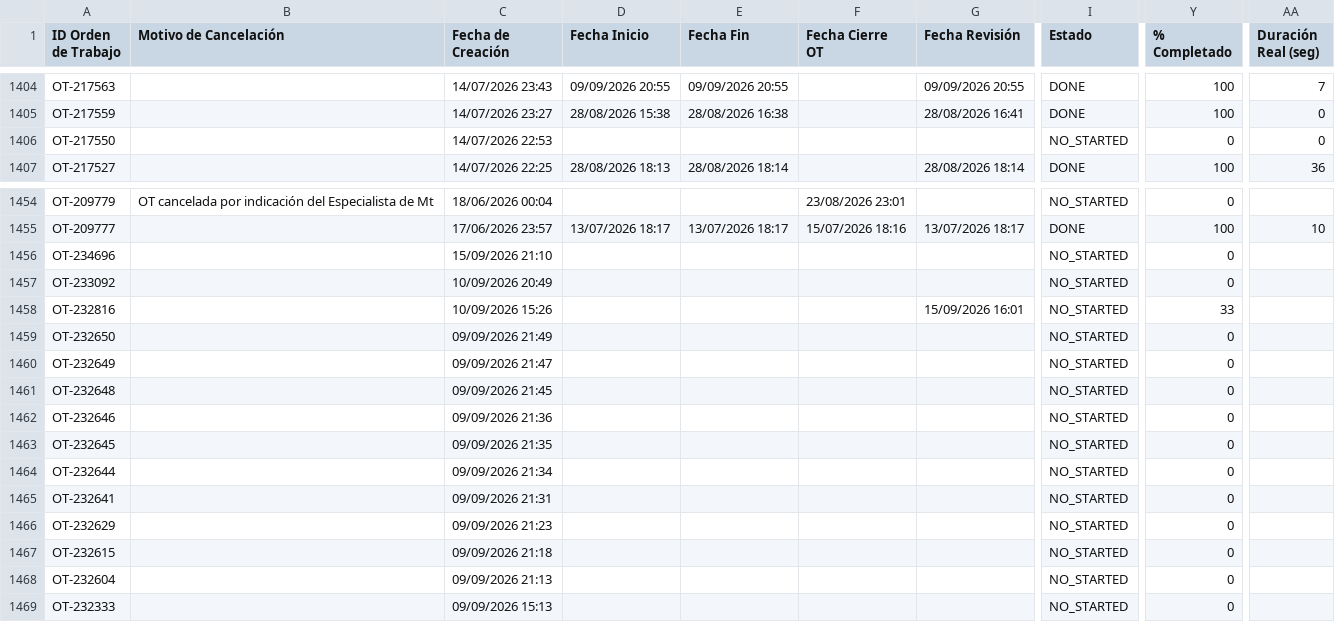
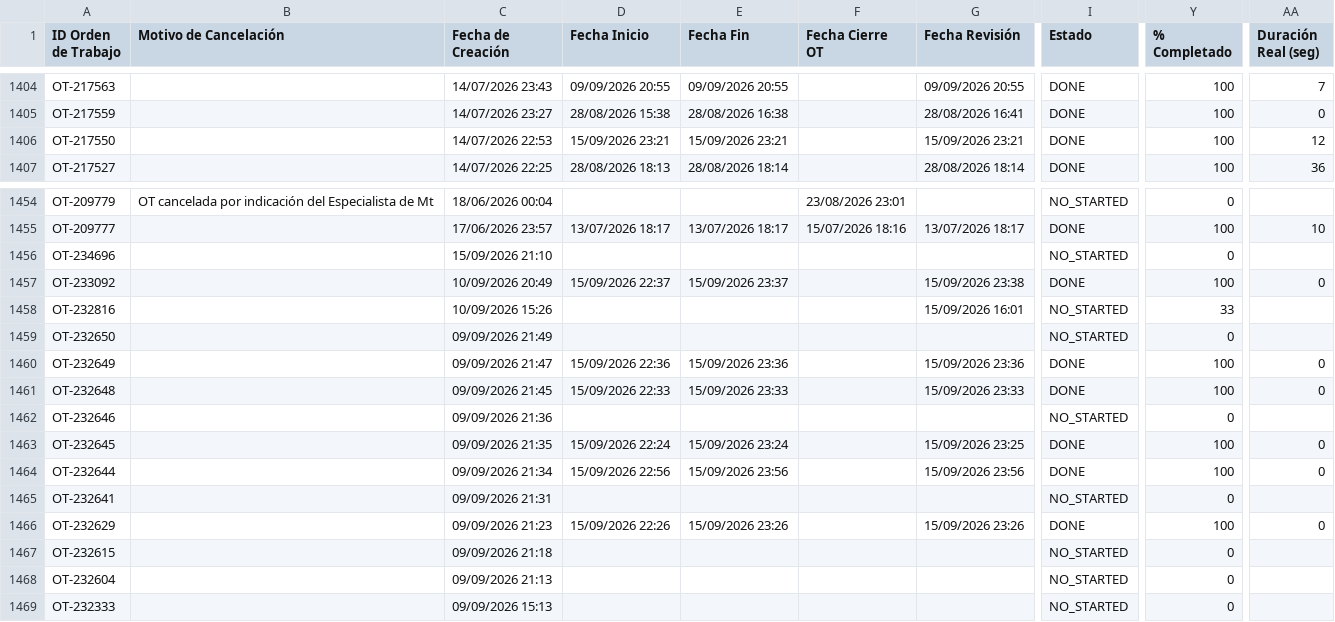
Before and after one commit to Andres-St1/fracttal-ots, a CSV file: OTs_Fracttal.csv, drawn as a sheet; only a part is shown, gaps mark what is left out; the diff covers the shown part only; the diff names each change by its address in the sheet, - before the commit and + after, or states it on an @@ line.

```diff
--- a/OTs_Fracttal.csv
+++ b/OTs_Fracttal.csv
-D1406 (Fecha Inicio): (empty)
+D1406 (Fecha Inicio): 15/09/2026 23:21
-E1406 (Fecha Fin): (empty)
+E1406 (Fecha Fin): 15/09/2026 23:21
-G1406 (Fecha Revisión): (empty)
+G1406 (Fecha Revisión): 15/09/2026 23:21
-I1406 (Estado): NO_STARTED
+I1406 (Estado): DONE
-Y1406 (% Completado): 0
+Y1406 (% Completado): 100
-AA1406 (Duración Real (seg)): 0
+AA1406 (Duración Real (seg)): 12
-D1457 (Fecha Inicio): (empty)
+D1457 (Fecha Inicio): 15/09/2026 22:37
-E1457 (Fecha Fin): (empty)
+E1457 (Fecha Fin): 15/09/2026 23:37
-G1457 (Fecha Revisión): (empty)
+G1457 (Fecha Revisión): 15/09/2026 23:38
-I1457 (Estado): NO_STARTED
+I1457 (Estado): DONE
-Y1457 (% Completado): 0
+Y1457 (% Completado): 100
-AA1457 (Duración Real (seg)): (empty)
+AA1457 (Duración Real (seg)): 0
-D1460 (Fecha Inicio): (empty)
+D1460 (Fecha Inicio): 15/09/2026 22:36
-E1460 (Fecha Fin): (empty)
+E1460 (Fecha Fin): 15/09/2026 23:36
-G1460 (Fecha Revisión): (empty)
+G1460 (Fecha Revisión): 15/09/2026 23:36
-I1460:I1461 (Estado): NO_STARTED
+I1460:I1461 (Estado): DONE
-Y1460:Y1461 (% Completado): 0
+Y1460:Y1461 (% Completado): 100
-AA1460:AA1461 (Duración Real (seg)): (empty)
+AA1460:AA1461 (Duración Real (seg)): 0
-D1461 (Fecha Inicio): (empty)
+D1461 (Fecha Inicio): 15/09/2026 22:33
-E1461 (Fecha Fin): (empty)
+E1461 (Fecha Fin): 15/09/2026 23:33
-G1461 (Fecha Revisión): (empty)
+G1461 (Fecha Revisión): 15/09/2026 23:33
-D1463 (Fecha Inicio): (empty)
+D1463 (Fecha Inicio): 15/09/2026 22:24
-E1463 (Fecha Fin): (empty)
+E1463 (Fecha Fin): 15/09/2026 23:24
-G1463 (Fecha Revisión): (empty)
+G1463 (Fecha Revisión): 15/09/2026 23:25
-I1463:I1464 (Estado): NO_STARTED
+I1463:I1464 (Estado): DONE
-Y1463:Y1464 (% Completado): 0
+Y1463:Y1464 (% Completado): 100
-AA1463:AA1464 (Duración Real (seg)): (empty)
+AA1463:AA1464 (Duración Real (seg)): 0
-D1464 (Fecha Inicio): (empty)
+D1464 (Fecha Inicio): 15/09/2026 22:56
-E1464 (Fecha Fin): (empty)
+E1464 (Fecha Fin): 15/09/2026 23:56
-G1464 (Fecha Revisión): (empty)
+G1464 (Fecha Revisión): 15/09/2026 23:56
-D1466 (Fecha Inicio): (empty)
+D1466 (Fecha Inicio): 15/09/2026 22:26
-E1466 (Fecha Fin): (empty)
+E1466 (Fecha Fin): 15/09/2026 23:26
-G1466 (Fecha Revisión): (empty)
+G1466 (Fecha Revisión): 15/09/2026 23:26
-I1466 (Estado): NO_STARTED
+I1466 (Estado): DONE
-Y1466 (% Completado): 0
+Y1466 (% Completado): 100
-AA1466 (Duración Real (seg)): (empty)
+AA1466 (Duración Real (seg)): 0
```
Also changed, not shown: 11 edited cells elsewhere in this file.
